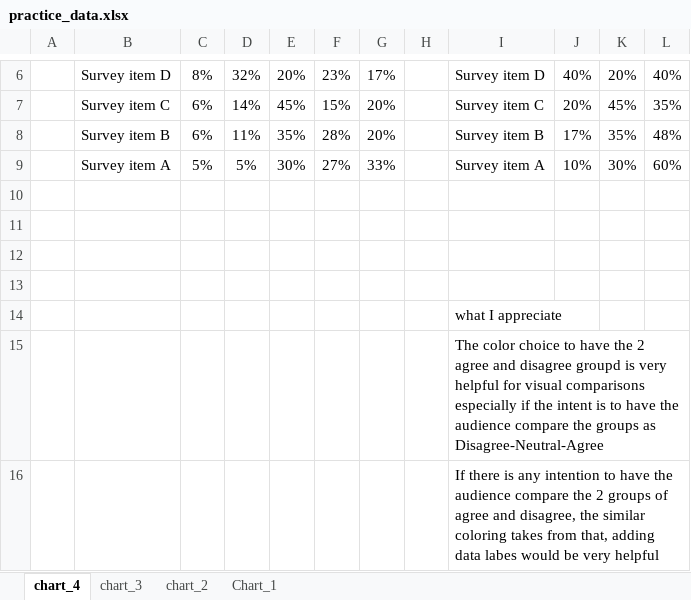
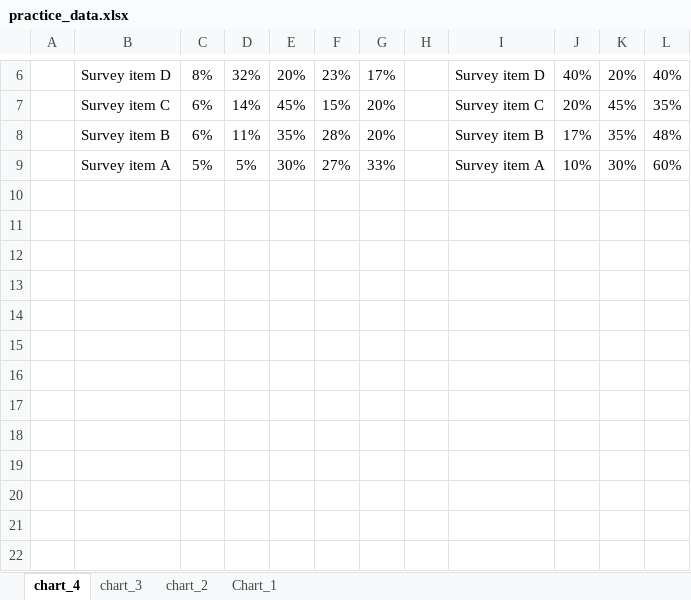
Before and after one commit to CarolineKarimi/Effective_data_visualizations, an Excel workbook: practice_data.xlsx, sheet chart_4, drawn as a sheet; only a part is shown, gaps mark what is left out; values as stored, in another font and other column widths than the file's, no borders; charts and pictures and table styles not drawn; the diff names each change by its address in the sheet, - before the commit and + after, or states it on an @@ line.

```diff
--- a/practice_data.xlsx (sheet chart_4)
+++ b/practice_data.xlsx (sheet chart_4)
-row 10: (empty)
-row 11: (empty)
-row 12: (empty)
-row 13: (empty)
-row 14:  |  |  |  |  |  |  |  | what I appreciate
-row 15:  |  |  |  |  |  |  |  | The color choice to have the 2 agree and disagree groupd is very helpful for visual comparisons especially if the intent is to have the audience compare the groups as Disagree-Neutral-Agree
-row 16:  |  |  |  |  |  |  |  | If there is any intention to have the audience compare the 2 groups of agree and disagree, the similar coloring takes from that, adding data labes would be very helpful
```
Also changed, not shown: charts or pictures.
